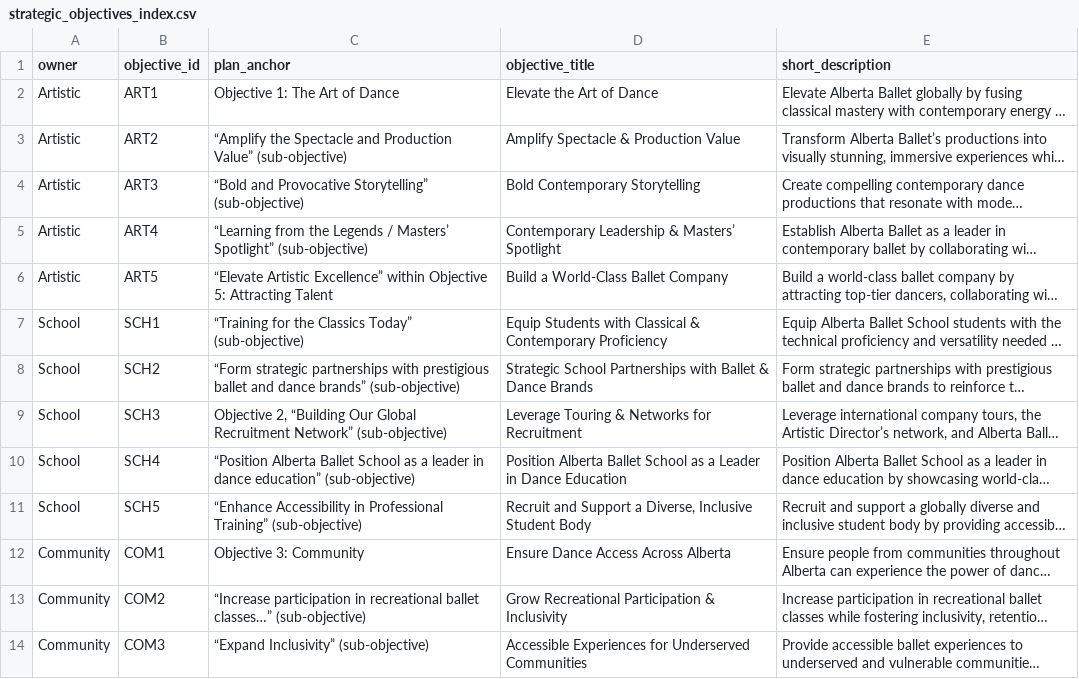
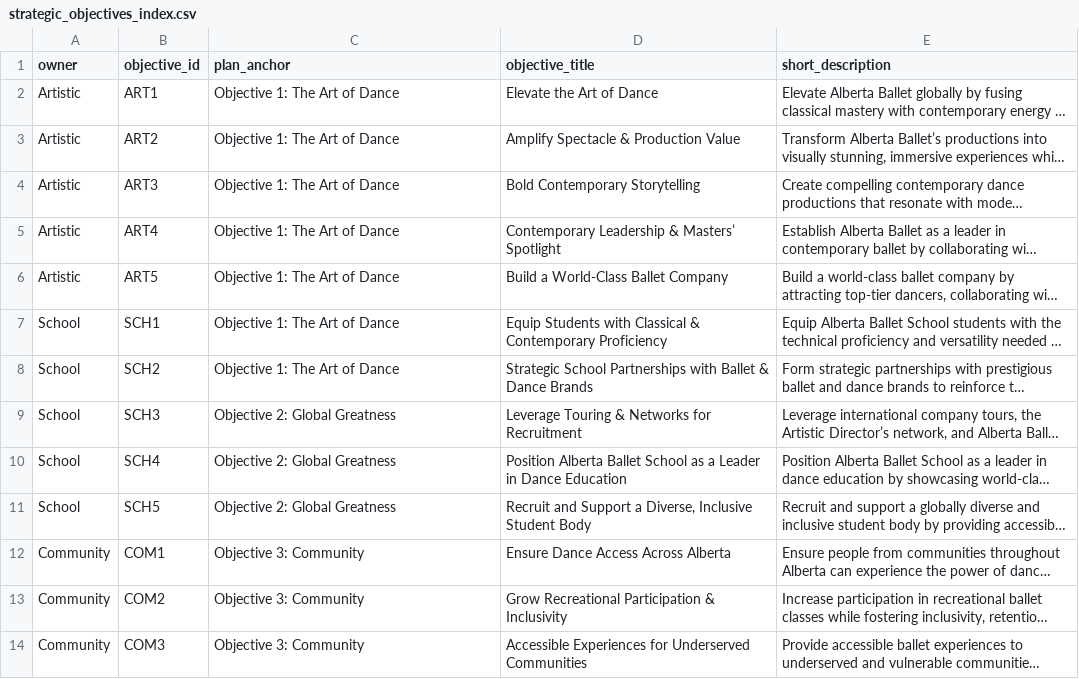
Before and after one commit to chrisrobingeorge-ai/scorecard, a CSV file: data/strategic_objectives_index.csv, drawn as a sheet; only a part is shown; long unchanged cells end in …; the diff covers the shown part only; the diff names each change by its address in the sheet, - before the commit and + after, or states it on an @@ line.

Commit message:
Update strategic_objectives_index.csv

```diff
--- a/data/strategic_objectives_index.csv
+++ b/data/strategic_objectives_index.csv
-C3 (plan_anchor): “Amplify the Spectacle and Production Value” (sub-objective)
+C3 (plan_anchor): Objective 1: The Art of Dance
-C4 (plan_anchor): “Bold and Provocative Storytelling” (sub-objective)
+C4 (plan_anchor): Objective 1: The Art of Dance
-C5 (plan_anchor): “Learning from the Legends / Masters’ Spotlight” (sub-objective)
+C5 (plan_anchor): Objective 1: The Art of Dance
-C6 (plan_anchor): “Elevate Artistic Excellence” within Objective 5: Attracting Talent
+C6 (plan_anchor): Objective 1: The Art of Dance
-C7 (plan_anchor): “Training for the Classics Today” (sub-objective)
+C7 (plan_anchor): Objective 1: The Art of Dance
-C8 (plan_anchor): “Form strategic partnerships with prestigious ballet and dance brands” (sub-objective)
+C8 (plan_anchor): Objective 1: The Art of Dance
-C9 (plan_anchor): Objective 2, “Building Our Global Recruitment Network” (sub-objective)
+C9 (plan_anchor): Objective 2: Global Greatness
-C10 (plan_anchor): “Position Alberta Ballet School as a leader in dance education” (sub-objective)
+C10 (plan_anchor): Objective 2: Global Greatness
-C11 (plan_anchor): “Enhance Accessibility in Professional Training” (sub-objective)
+C11 (plan_anchor): Objective 2: Global Greatness
-C13 (plan_anchor): “Increase participation in recreational ballet classes…” (sub-objective)
+C13 (plan_anchor): Objective 3: Community
-C14 (plan_anchor): “Expand Inclusivity” (sub-objective)
+C14 (plan_anchor): Objective 3: Community
```
Also changed, not shown: 11 edited cells elsewhere in this file.
